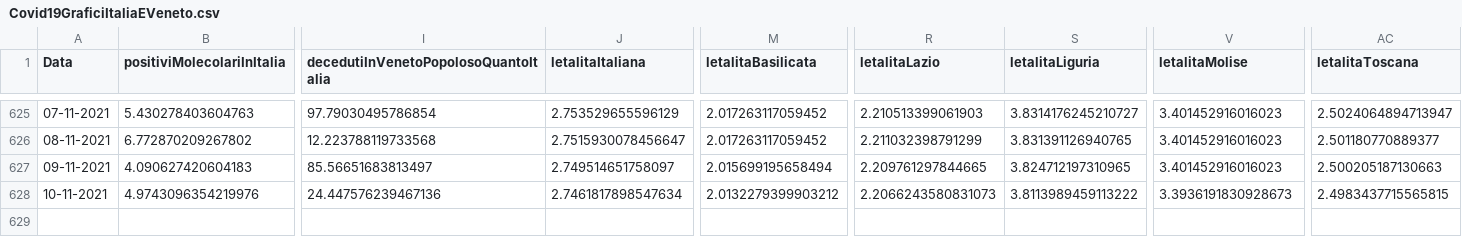
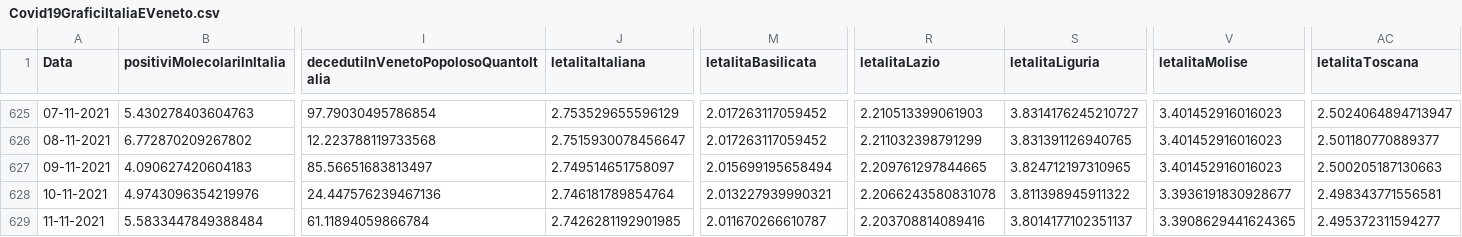
Before and after one commit to DigitalChriAri/Covid, a CSV file: Covid19GraficiItaliaEVeneto.csv, drawn as a sheet; only a part is shown, gaps mark what is left out; rows hold the shown columns only; the diff names each change by its address in the sheet, - before the commit and + after, or states it on an @@ line.

```diff
--- a/Covid19GraficiItaliaEVeneto.csv
+++ b/Covid19GraficiItaliaEVeneto.csv
-J628 (letalitaItaliana): 2.7461817898547634
+J628 (letalitaItaliana): 2.746181789854764
-M628 (letalitaBasilicata): 2.0132279399903212
+M628 (letalitaBasilicata): 2.013227939990321
-R628 (letalitaLazio): 2.2066243580831073
+R628 (letalitaLazio): 2.2066243580831078
-S628 (letalitaLiguria): 3.8113989459113222
+S628 (letalitaLiguria): 3.811398945911322
-V628 (letalitaMolise): 3.3936191830928673
+V628 (letalitaMolise): 3.3936191830928677
-AC628 (letalitaToscana): 2.4983437715565815
+AC628 (letalitaToscana): 2.498343771556581
+row 629: 11-11-2021 | 5.5833447849388484 | 61.11894059866784 | 2.7426281192901985 | 2.011670266610787 | 2.203708814089416 | 3.8014177102351137 | 3.3908629441624365 | 2.495372311594277
```
Also changed, not shown: Covid19GraficiTamponiTotaliItaliaEVeneto.csv.
